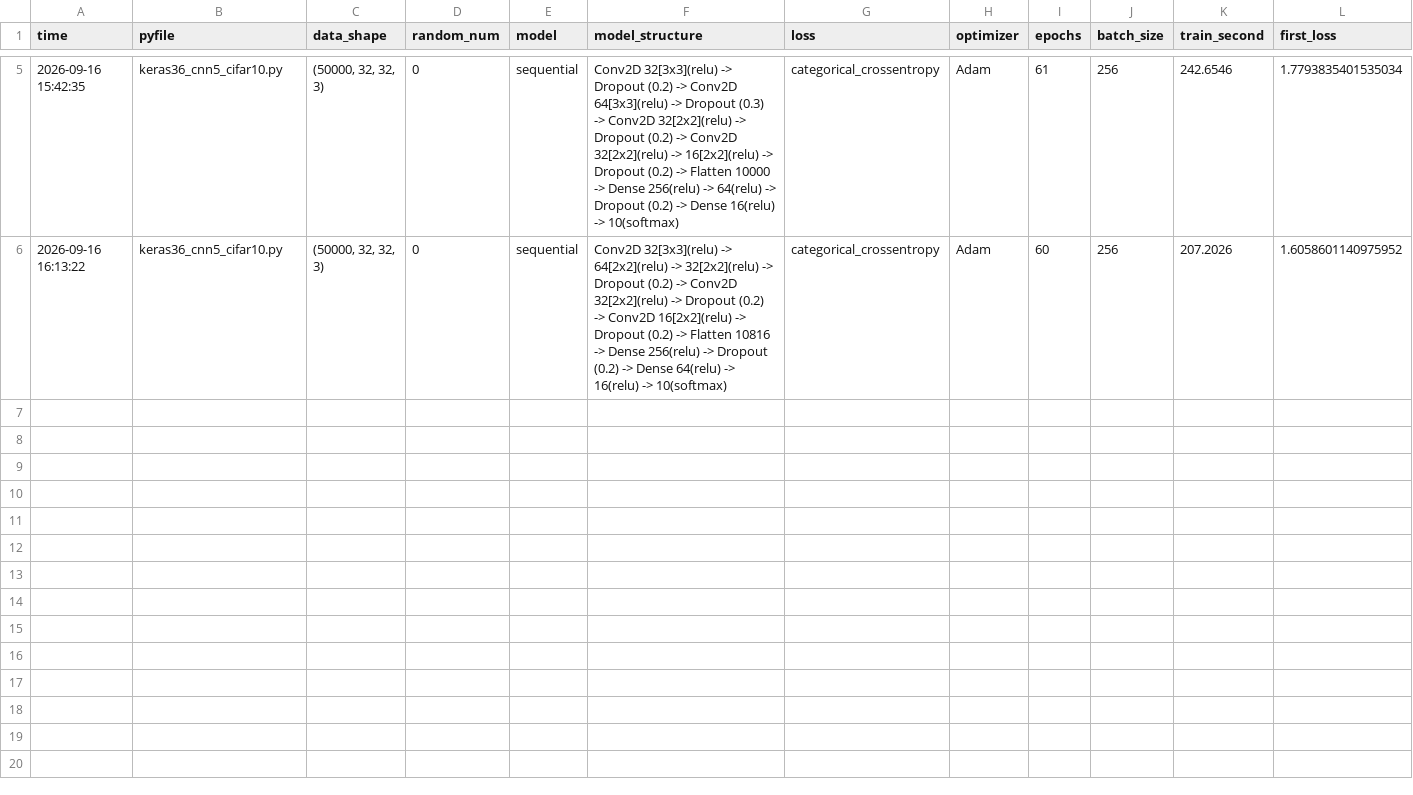
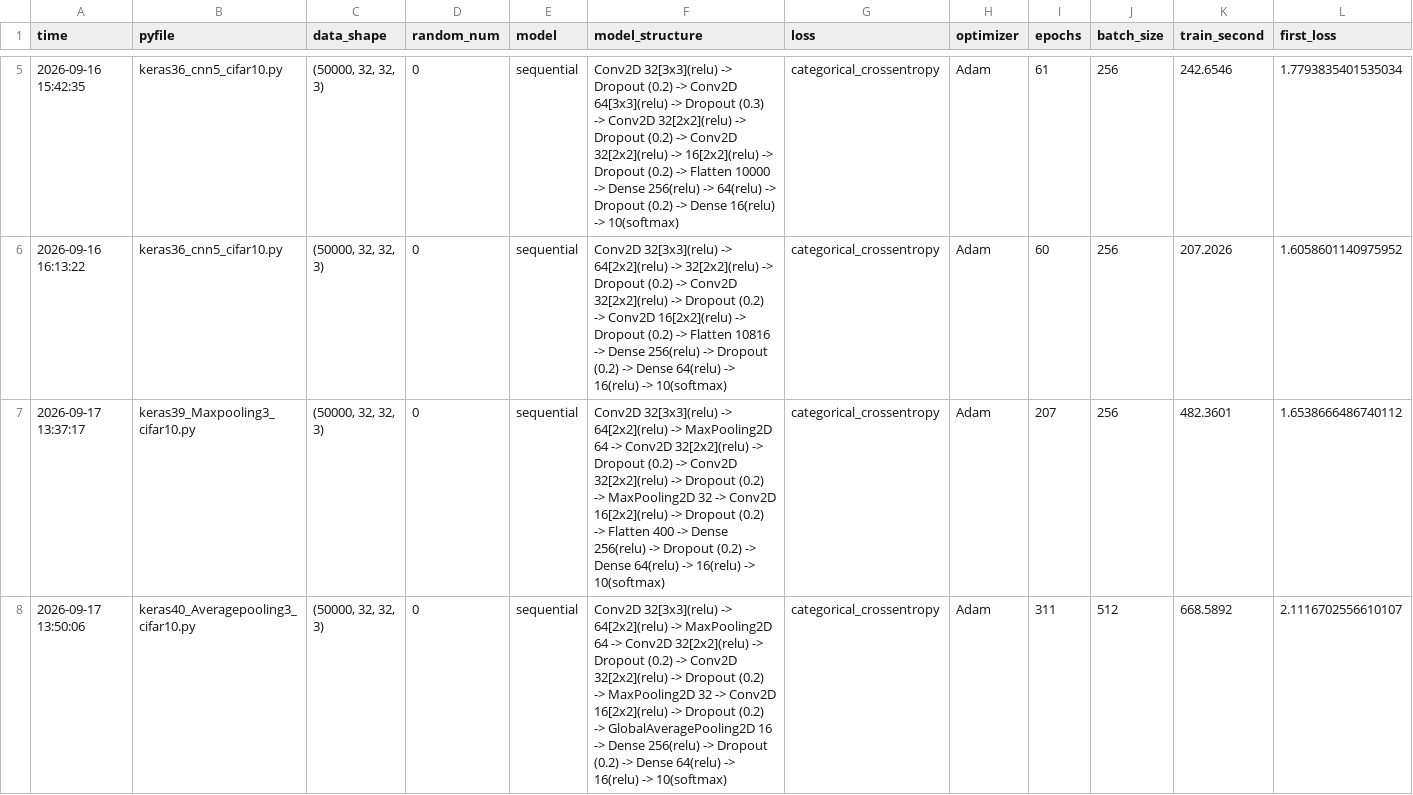
Before and after one commit to jml94-back/puriosa_ai_study, a CSV file: _data/record/cifar10.csv, drawn as a sheet; only a part is shown, gaps mark what is left out; rows hold the shown columns only; the diff covers the shown part only; the diff names each change by its address in the sheet, - before the commit and + after, or states it on an @@ line.

```diff
--- a/_data/record/cifar10.csv
+++ b/_data/record/cifar10.csv
+row 7: 2026-09-17 13:37:17 | keras39_Maxpooling3_cifar10.py | (50000, 32, 32, 3) | 0 | sequential | Conv2D 32[3x3](relu) -> 64[2x2](relu) -> MaxPooling2D 64 -> Conv2D 32[2x2](relu) -> Dropout (0.2) -> Conv2D 32[2x2](relu) -> Dropout (0.2) -> MaxPooling2D 32 -> Conv2D 16[2x2](relu) -> Dropout (0.2) -> Flatten 400 -> Dense 256(relu) -> Dropout (0.2) -> Dense 64(relu) -> 16(relu) -> 10(softmax) | categorical_crossentropy | Adam | 207 | 256 | 482.3601 | 1.6538666486740112
+row 8: 2026-09-17 13:50:06 | keras40_Averagepooling3_cifar10.py | (50000, 32, 32, 3) | 0 | sequential | Conv2D 32[3x3](relu) -> 64[2x2](relu) -> MaxPooling2D 64 -> Conv2D 32[2x2](relu) -> Dropout (0.2) -> Conv2D 32[2x2](relu) -> Dropout (0.2) -> MaxPooling2D 32 -> Conv2D 16[2x2](relu) -> Dropout (0.2) -> GlobalAveragePooling2D 16 -> Dense 256(relu) -> Dropout (0.2) -> Dense 64(relu) -> 16(relu) -> 10(softmax) | categorical_crossentropy | Adam | 311 | 512 | 668.5892 | 2.1116702556610107
```
Also changed, not shown: 2 added rows elsewhere in this file, _data/record/california.csv, _data/record/cifar100.csv, 35 other files.
